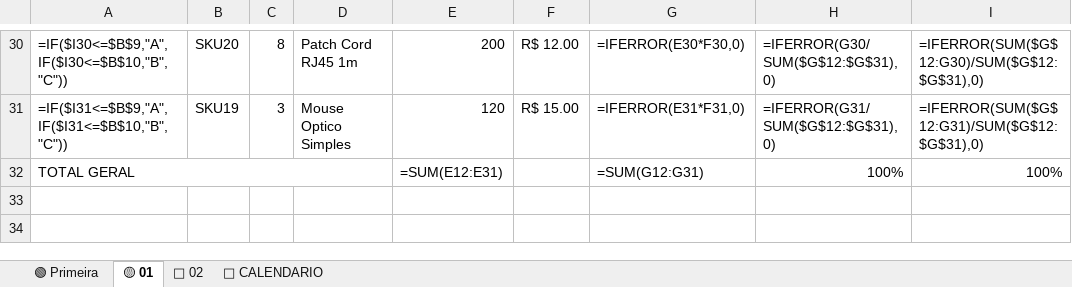
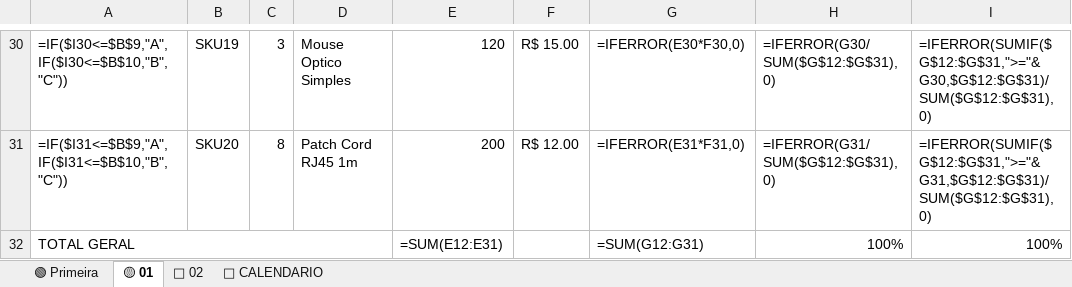
Before and after one commit to jeferson20sc-hub/-1., an Excel workbook: curva_abc_reggae.xlsx, sheet 🟡 01, drawn as a sheet; only a part is shown, gaps mark what is left out; values as stored, in another font and other column widths than the file's, no cell formats; formulas without a stored value are shown as written; charts and pictures and conditional formats not drawn; the diff covers the shown part only; the diff names each change by its address in the sheet, - before the commit and + after, or states it on an @@ line.

```diff
--- a/curva_abc_reggae.xlsx (sheet 🟡 01)
+++ b/curva_abc_reggae.xlsx (sheet 🟡 01)
-B30: SKU20
+B30: SKU19
-C30: 8
+C30: 3
-D30: Patch Cord RJ45 1m
+D30: Mouse Optico Simples
-E30: 200
+E30: 120
-F30: R$ 12.00
+F30: R$ 15.00
-I30: =IFERROR(SUM($G$12:G30)/SUM($G$12:$G$31),0)
+I30: =IFERROR(SUMIF($G$12:$G$31,">="&G30,$G$12:$G$31)/SUM($G$12:$G$31),0)
-B31: SKU19
+B31: SKU20
-C31: 3
+C31: 8
-D31: Mouse Optico Simples
+D31: Patch Cord RJ45 1m
-E31: 120
+E31: 200
-F31: R$ 15.00
+F31: R$ 12.00
-I31: =IFERROR(SUM($G$12:G31)/SUM($G$12:$G$31),0)
+I31: =IFERROR(SUMIF($G$12:$G$31,">="&G31,$G$12:$G$31)/SUM($G$12:$G$31),0)
```
Also changed, not shown: 28 edited cells elsewhere in this sheet, sheet 🟢 Primeira, sheet 🔴 02, sheet 📅 CALENDARIO, cell formats, charts or pictures.
